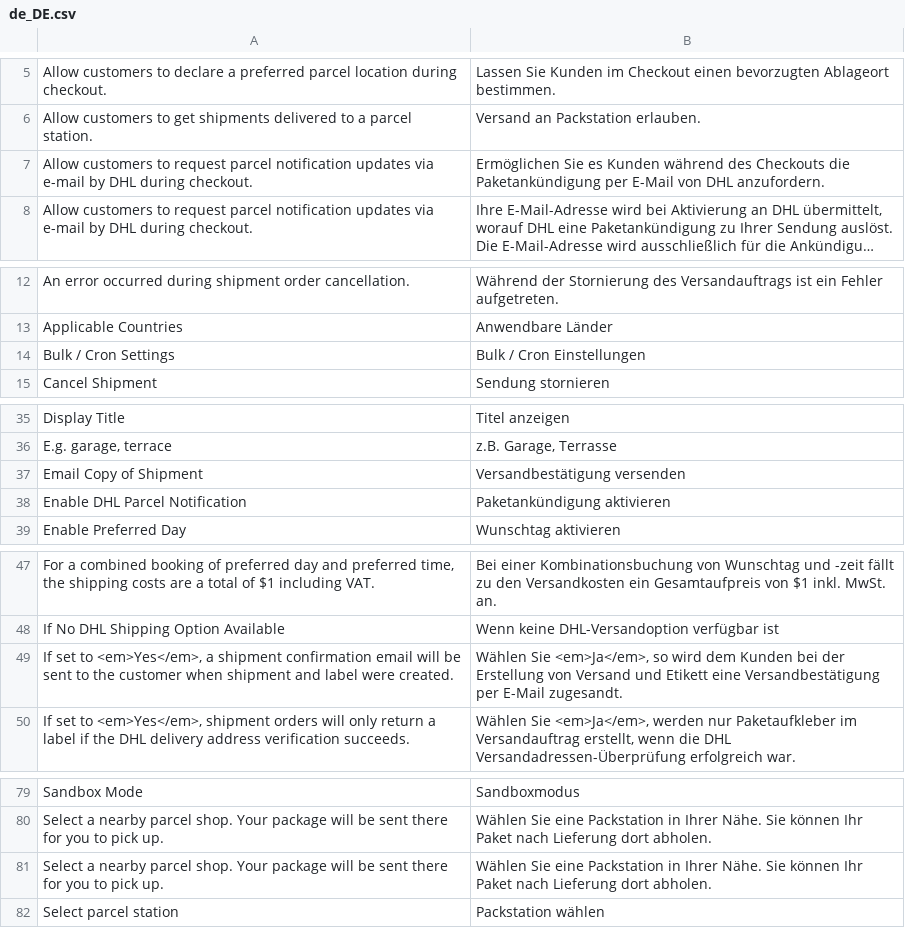
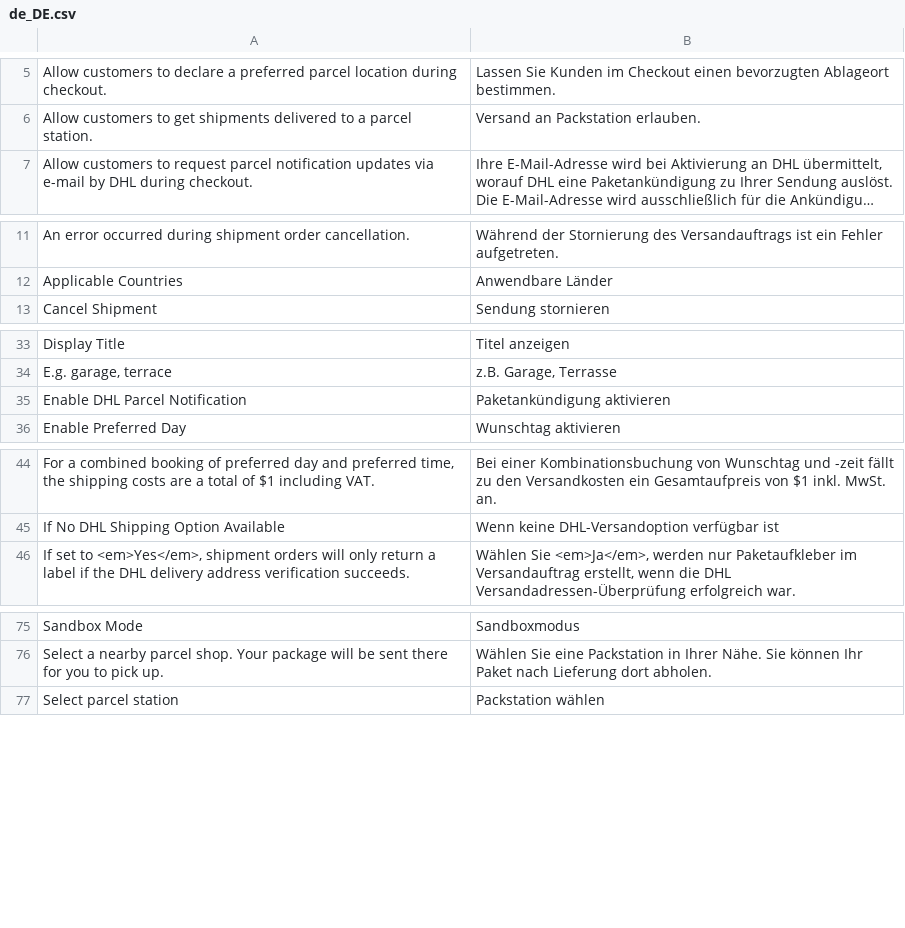
Before and after one commit to netresearch/dhl-module-carrier-paket, a CSV file: i18n/de_DE.csv, drawn as a sheet; only a part is shown, gaps mark what is left out; long unchanged cells end in …; the diff covers the shown part only; the diff names each change by its address in the sheet, - before the commit and + after, or states it on an @@ line.

```diff
--- a/i18n/de_DE.csv
+++ b/i18n/de_DE.csv
-row 7: Allow customers to request parcel notification updates via e-mail by DHL during checkout. | Ermöglichen Sie es Kunden während des Checkouts die Paketankündigung per E-Mail von DHL anzufordern.
-row 14: Bulk / Cron Settings | Bulk / Cron Einstellungen
-row 37: Email Copy of Shipment | Versandbestätigung versenden
-row 49: If set to <em>Yes</em>, a shipment confirmation email will be sent to the customer when shipment and label were created. | Wählen Sie <em>Ja</em>, so wird dem Kunden bei der Erstellung von Versand und Etikett eine Versandbestätigung per E-Mail zugesandt.
-row 81: Select a nearby parcel shop. Your package will be sent there for you to pick up. | Wählen Sie eine Packstation in Ihrer Nähe. Sie können Ihr Paket nach Lieferung dort abholen.
```
Also changed, not shown: 1 removed row elsewhere in this file, i18n/en_US.csv, 6 other files.
